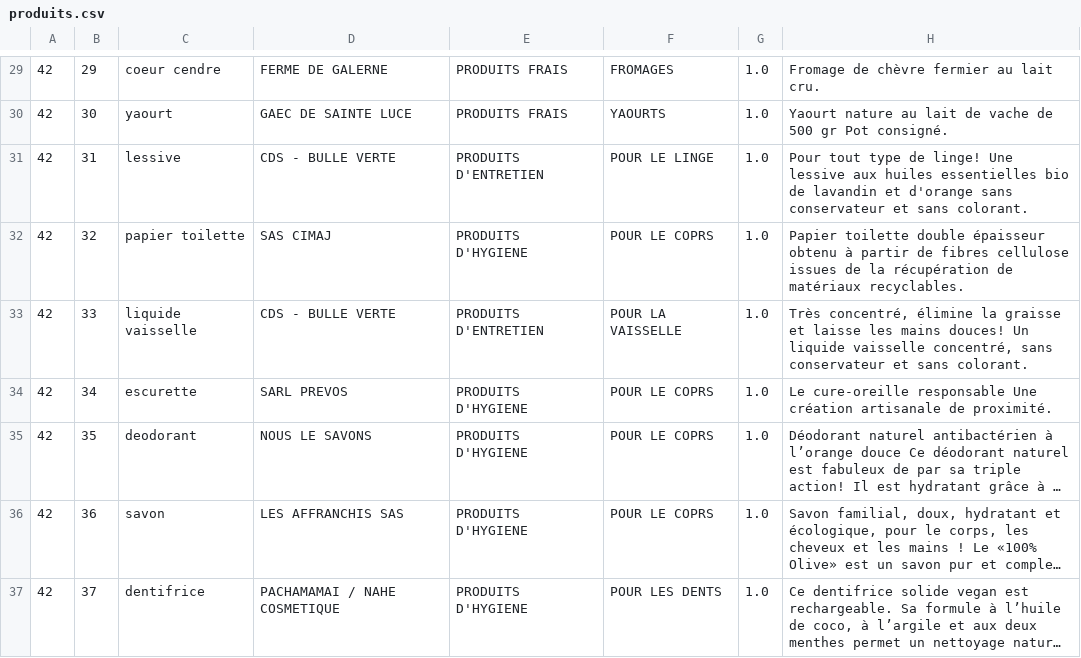
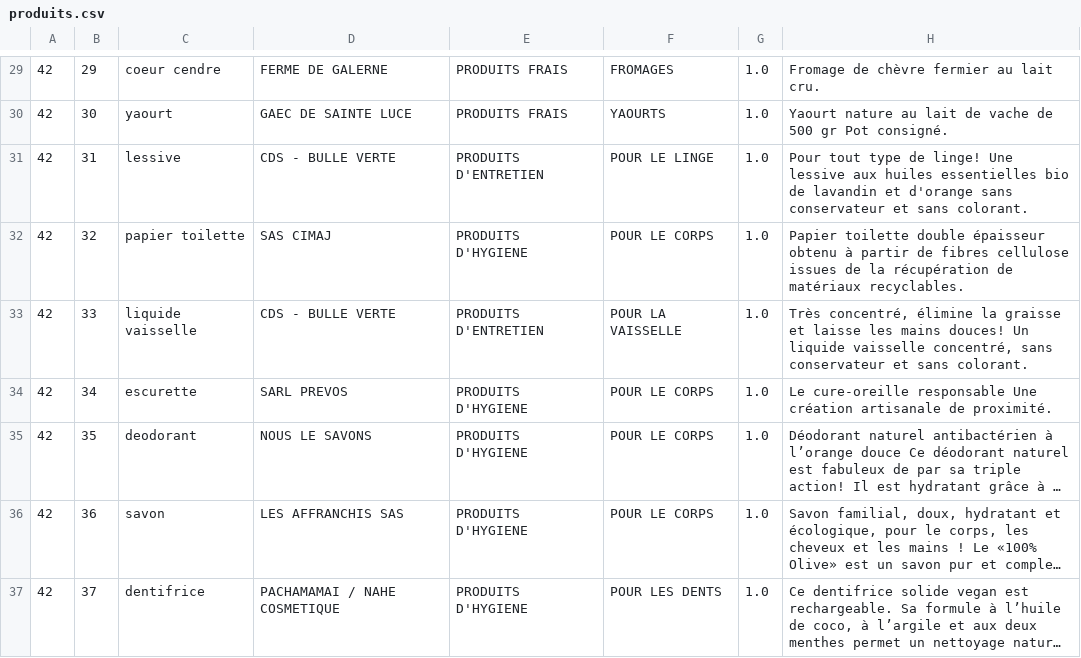
Before and after one commit to MatteoDoyen/La-Bonne-Pioche, a CSV file: data/produits.csv, drawn as a sheet; only a part is shown, gaps mark what is left out; long unchanged cells end in …; the diff names each change by its address in the sheet, - before the commit and + after, or states it on an @@ line.

```diff
--- a/data/produits.csv
+++ b/data/produits.csv
-F32: POUR LE COPRS
+F32: POUR LE CORPS
-F34:F36: POUR LE COPRS
+F34:F36: POUR LE CORPS
```
Also changed, not shown: 5 other files.
